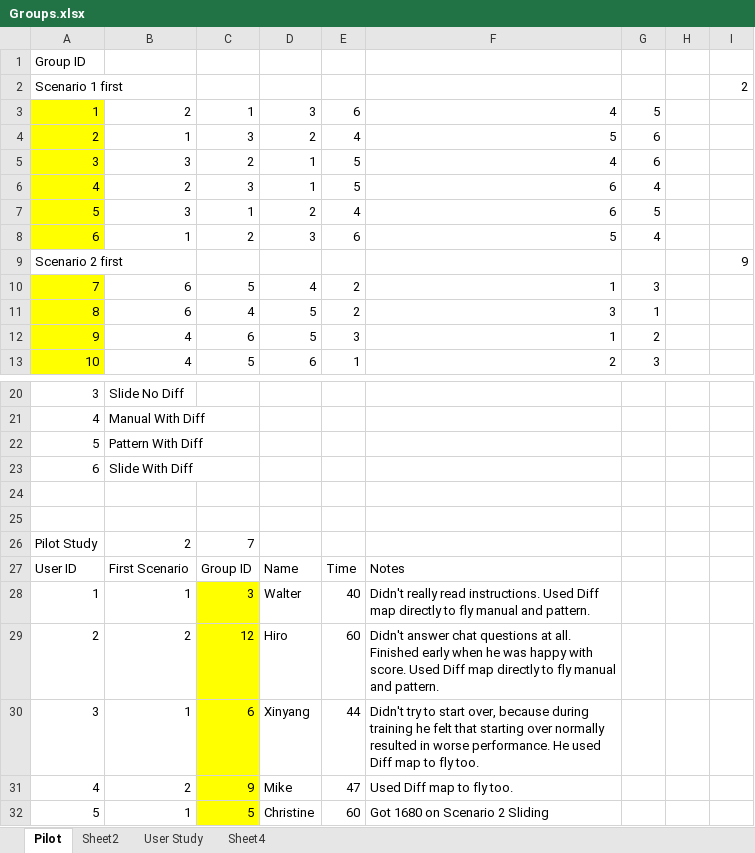
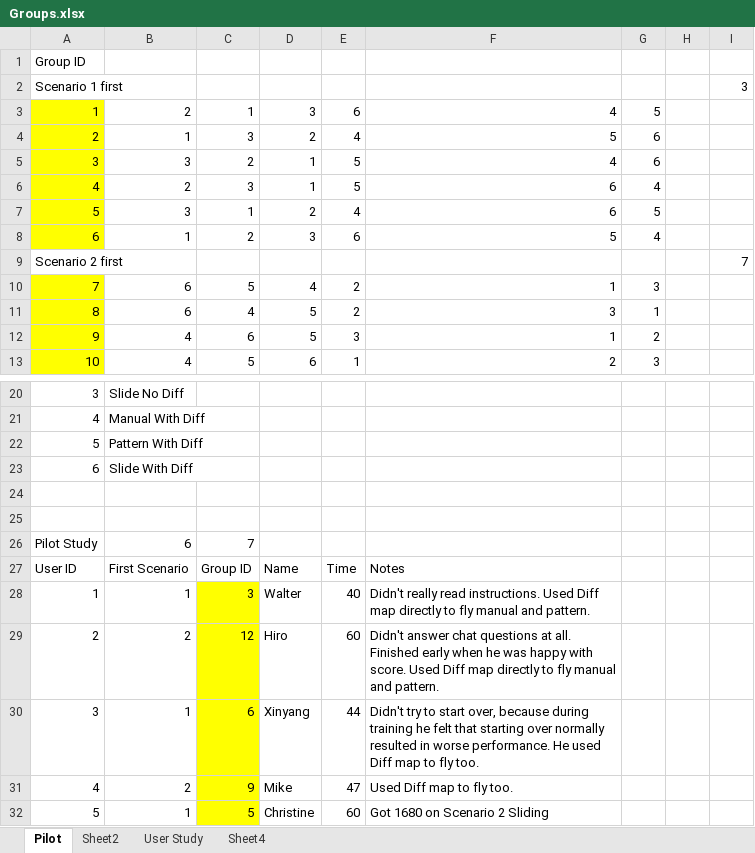
Before and after one commit to Lannyland/PathPlanner, an Excel workbook: PathPlanner/UserStudyData/Groups.xlsx, sheet Pilot, drawn as a sheet; only a part is shown, gaps mark what is left out; values as stored, in another font and other column widths than the file's, no borders; the diff names each change by its address in the sheet, - before the commit and + after, or states it on an @@ line.

```diff
--- a/PathPlanner/UserStudyData/Groups.xlsx (sheet Pilot)
+++ b/PathPlanner/UserStudyData/Groups.xlsx (sheet Pilot)
-I2: 2
+I2: 3
-I9: 9
+I9: 7
-B26: 2
+B26: 6
```
Also changed, not shown: sheet User Study, 7 other files.
